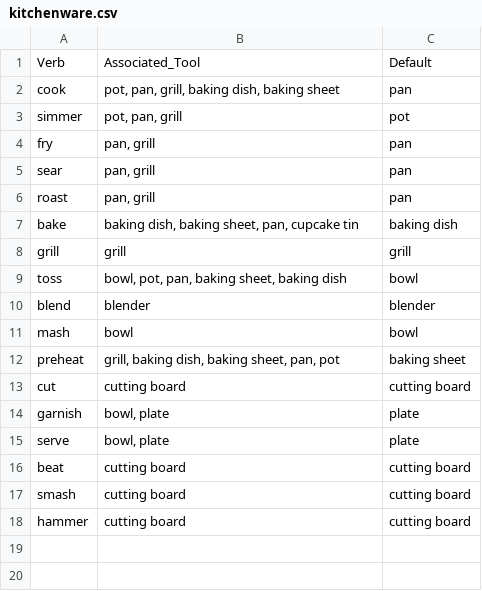
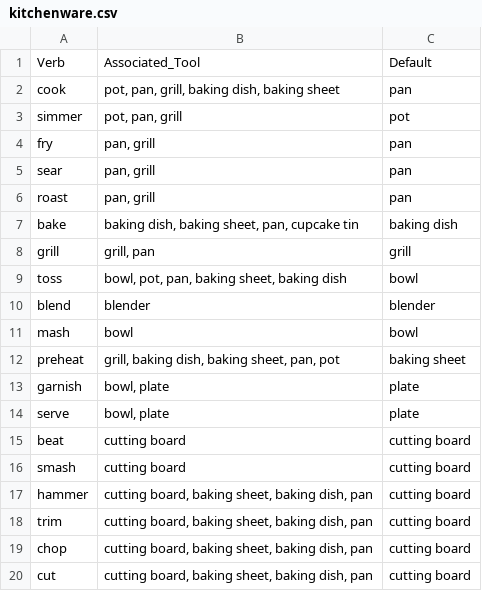
Before and after one commit to finckenstein/KitchenToolsKB, a CSV file: contains_edge/kitchenware.csv, drawn as a sheet.

```diff
--- a/contains_edge/kitchenware.csv
+++ b/contains_edge/kitchenware.csv
@@ -7,3 +7,3 @@ roast,"pan, grill",pan
 bake,"baking dish, baking sheet, pan, cupcake tin",baking dish
-grill,grill,grill
+grill,"grill, pan",grill
 toss,"bowl, pot, pan, baking sheet, baking dish",bowl
@@ -12,3 +12,2 @@ mash,bowl,bowl
 preheat,"grill, baking dish, baking sheet, pan, pot",baking sheet
-cut,cutting board,cutting board
 garnish,"bowl, plate",plate
@@ -17,2 +16,5 @@ beat,cutting board,cutting board
 smash,cutting board,cutting board
-hammer,cutting board,cutting board
+hammer,"cutting board, baking sheet, baking dish, pan",cutting board
+trim,"cutting board, baking sheet, baking dish, pan",cutting board
+chop,"cutting board, baking sheet, baking dish, pan",cutting board
+cut,"cutting board, baking sheet, baking dish, pan",cutting board
```
Also changed, not shown: knowledge_base/operate_with.csv, 6 other files.
